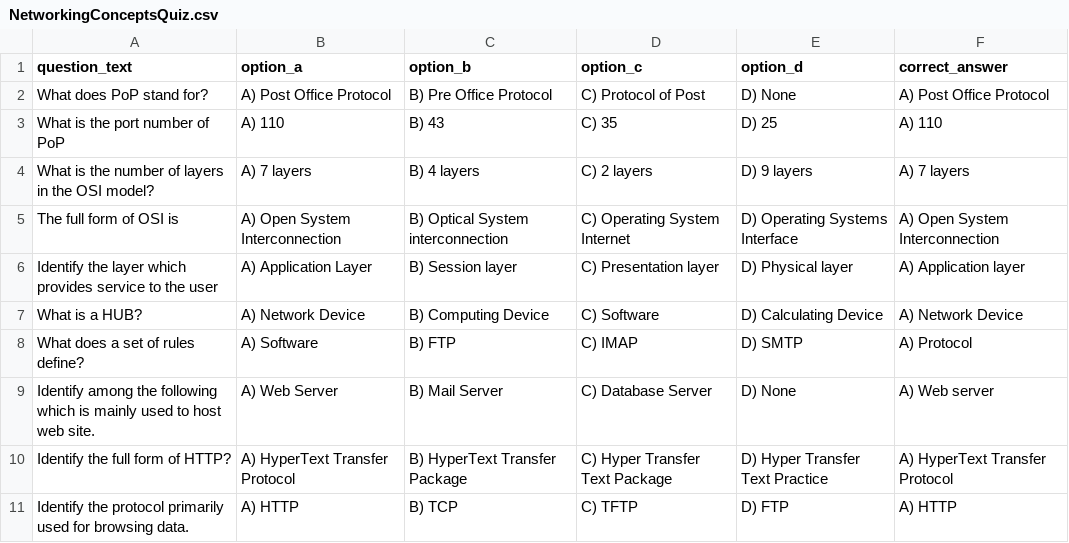
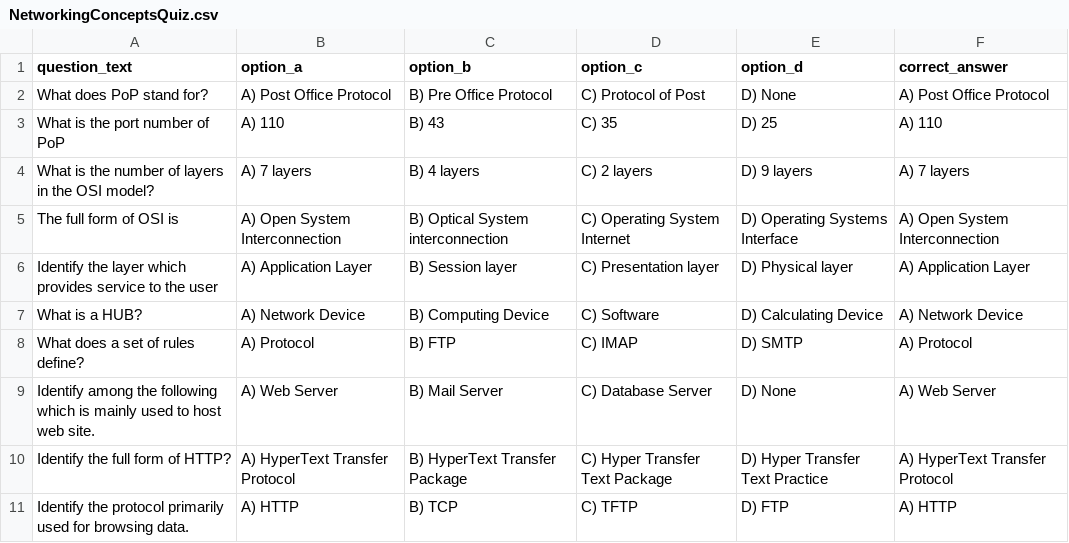
Before and after one commit to x23203595/QuizzDynamo, a CSV file: QuizTemplates/NetworkingConceptsQuiz.csv, drawn as a sheet.

```diff
--- a/QuizTemplates/NetworkingConceptsQuiz.csv
+++ b/QuizTemplates/NetworkingConceptsQuiz.csv
@@ -5,6 +5,6 @@ What is the number of layers in the OSI model?,A) 7 layers,B) 4 layers,C) 2 laye
 The full form of OSI is ,A) Open System Interconnection,B) Optical System interconnection,C) Operating System Internet,D) Operating Systems Interface,A) Open System Interconnection
-Identify the layer which provides service to the user,A) Application Layer,B) Session layer ,C) Presentation layer,D) Physical layer,A) Application layer
+Identify the layer which provides service to the user,A) Application Layer,B) Session layer ,C) Presentation layer,D) Physical layer,A) Application Layer
 What is a HUB?,A) Network Device ,B) Computing Device,C) Software,D) Calculating Device,A) Network Device
-What does a set of rules define?,A) Software,B) FTP,C) IMAP,D) SMTP,A) Protocol
-Identify among the following which is mainly used to host web site.,A) Web Server,B) Mail Server,C) Database Server,D) None,A) Web server
+What does a set of rules define?,A) Protocol,B) FTP,C) IMAP,D) SMTP,A) Protocol
+Identify among the following which is mainly used to host web site.,A) Web Server,B) Mail Server,C) Database Server,D) None,A) Web Server
 Identify the full form of HTTP?,A) HyperText Transfer Protocol,B) HyperText Transfer Package,C) Hyper Transfer Text Package,D) Hyper Transfer Text Practice,A) HyperText Transfer Protocol
```
Also changed, not shown: QuizTemplates/AlgorithmsQuiz.csv, QuizTemplates/BusinessIntelligenceQuiz.csv, 3 other files.
